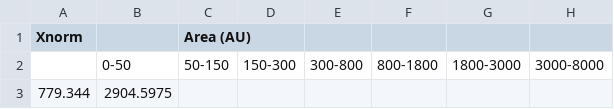
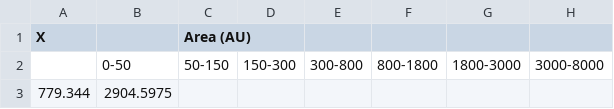
Before and after one commit to devoworm/Drosophila-imaginal-disc-segmentation, a CSV file: Original Segmentation/segmentation-by-size-category.csv, drawn as a sheet; only a part is shown.

```diff
--- a/Original Segmentation/segmentation-by-size-category.csv
+++ b/Original Segmentation/segmentation-by-size-category.csv
@@ -1,2 +1,2 @@
-Xnorm,,Area (AU),,,,,
+X,,Area (AU),,,,,
 ,0-50,50-150,150-300,300-800,800-1800,1800-3000,3000-8000
```
